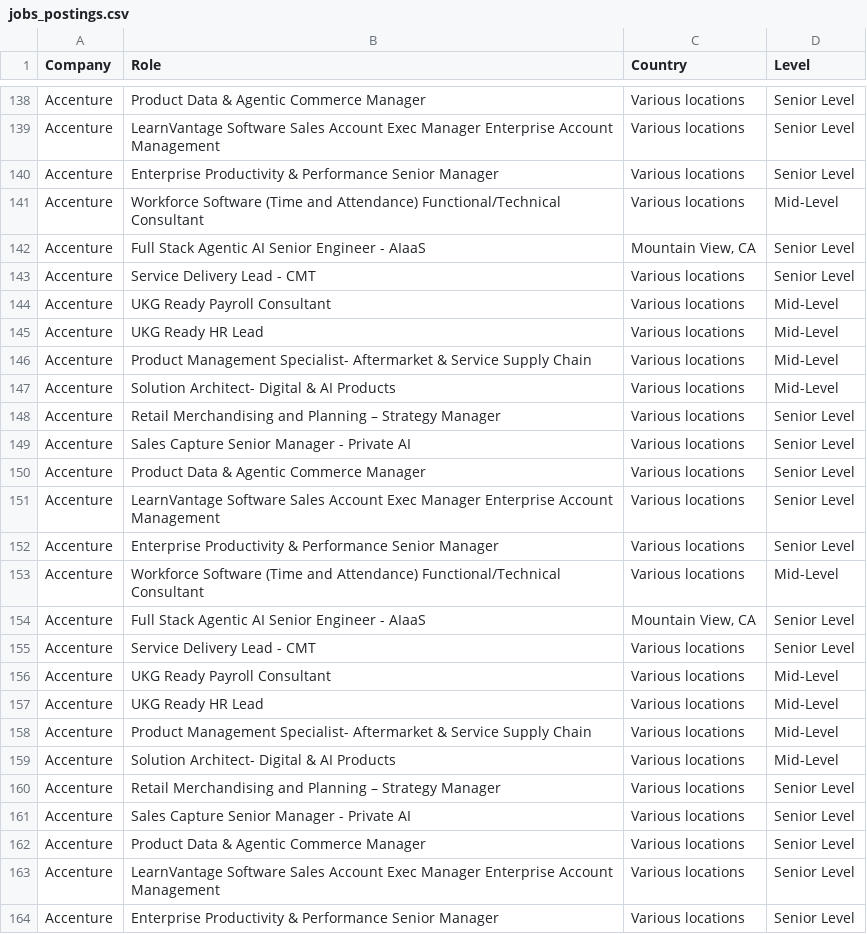
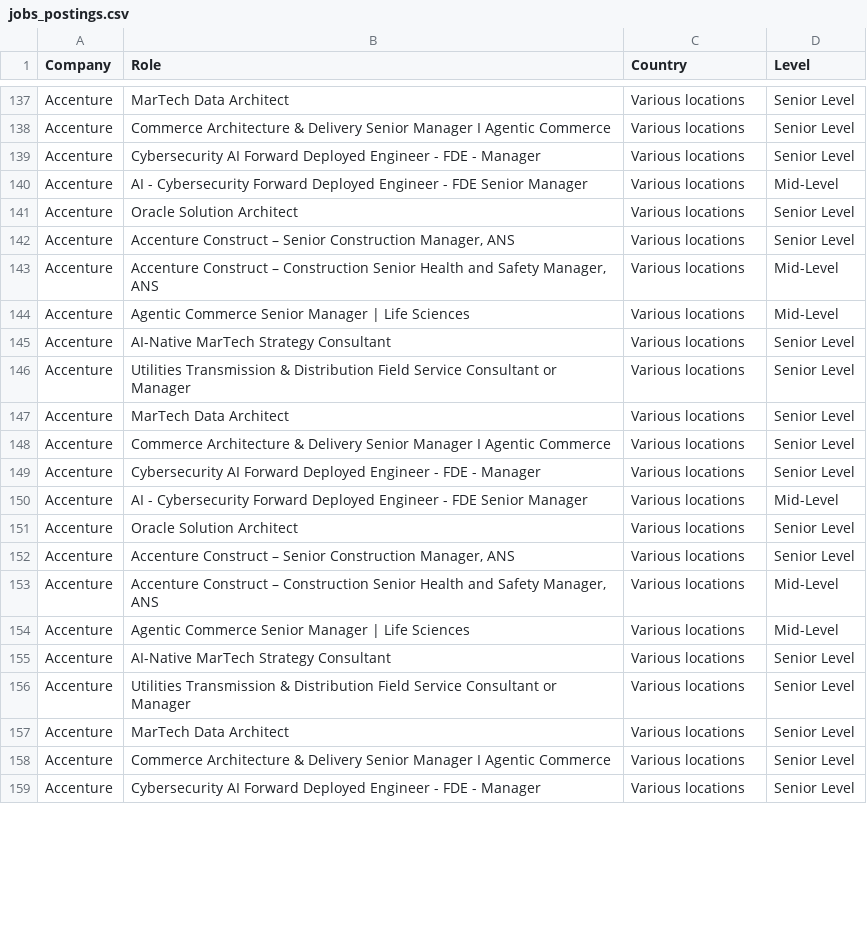
Before and after one commit to nefigarcia/outsourcing-analysis, a CSV file: jobs_postings.csv, drawn as a sheet; only a part is shown, gaps mark what is left out; removed rows and columns are numbered as before the commit, all else as after; the diff covers the shown part only; the diff names each change by its address in the sheet, - before the commit and + after, or states it on an @@ line.

```diff
--- a/jobs_postings.csv
+++ b/jobs_postings.csv
-B137 (Role): Product Data & Agentic Commerce Manager
+B137 (Role): MarTech Data Architect
-B138 (Role): LearnVantage Software Sales Account Exec Manager Enterprise Account Management
+B138 (Role): Commerce Architecture & Delivery Senior Manager I Agentic Commerce
-B139 (Role): Enterprise Productivity & Performance Senior Manager
+B139 (Role): Cybersecurity AI Forward Deployed Engineer - FDE - Manager
-B140 (Role): Workforce Software (Time and Attendance) Functional/Technical Consultant
+B140 (Role): AI - Cybersecurity Forward Deployed Engineer - FDE Senior Manager
-B141 (Role): Full Stack Agentic AI Senior Engineer - AIaaS
+B141 (Role): Oracle Solution Architect
-C141 (Country): Mountain View, CA
+C141 (Country): Various locations
-B142 (Role): Service Delivery Lead - CMT
+B142 (Role): Accenture Construct – Senior Construction Manager, ANS
-row 144: Accenture | UKG Ready Payroll Consultant | Various locations | Mid-Level
-row 145: Accenture | UKG Ready HR Lead | Various locations | Mid-Level
-B143 (Role): Product Management Specialist- Aftermarket & Service Supply Chain
+B143 (Role): Accenture Construct – Construction Senior Health and Safety Manager, ANS
-B144 (Role): Solution Architect- Digital & AI Products
+B144 (Role): Agentic Commerce Senior Manager | Life Sciences
-B145 (Role): Retail Merchandising and Planning – Strategy Manager
+B145 (Role): AI-Native MarTech Strategy Consultant
-B146 (Role): Sales Capture Senior Manager - Private AI
+B146 (Role): Utilities Transmission & Distribution Field Service Consultant or Manager
-B147 (Role): Product Data & Agentic Commerce Manager
+B147 (Role): MarTech Data Architect
-B148 (Role): LearnVantage Software Sales Account Exec Manager Enterprise Account Management
+B148 (Role): Commerce Architecture & Delivery Senior Manager I Agentic Commerce
-B149 (Role): Enterprise Productivity & Performance Senior Manager
+B149 (Role): Cybersecurity AI Forward Deployed Engineer - FDE - Manager
-B150 (Role): Workforce Software (Time and Attendance) Functional/Technical Consultant
+B150 (Role): AI - Cybersecurity Forward Deployed Engineer - FDE Senior Manager
-B151 (Role): Full Stack Agentic AI Senior Engineer - AIaaS
+B151 (Role): Oracle Solution Architect
-C151 (Country): Mountain View, CA
+C151 (Country): Various locations
-B152 (Role): Service Delivery Lead - CMT
+B152 (Role): Accenture Construct – Senior Construction Manager, ANS
-row 156: Accenture | UKG Ready Payroll Consultant | Various locations | Mid-Level
-row 157: Accenture | UKG Ready HR Lead | Various locations | Mid-Level
-B153 (Role): Product Management Specialist- Aftermarket & Service Supply Chain
+B153 (Role): Accenture Construct – Construction Senior Health and Safety Manager, ANS
-B154 (Role): Solution Architect- Digital & AI Products
+B154 (Role): Agentic Commerce Senior Manager | Life Sciences
-B155 (Role): Retail Merchandising and Planning – Strategy Manager
+B155 (Role): AI-Native MarTech Strategy Consultant
-B156 (Role): Sales Capture Senior Manager - Private AI
+B156 (Role): Utilities Transmission & Distribution Field Service Consultant or Manager
-B157 (Role): Product Data & Agentic Commerce Manager
+B157 (Role): MarTech Data Architect
-B158 (Role): LearnVantage Software Sales Account Exec Manager Enterprise Account Management
+B158 (Role): Commerce Architecture & Delivery Senior Manager I Agentic Commerce
-B159 (Role): Enterprise Productivity & Performance Senior Manager
+B159 (Role): Cybersecurity AI Forward Deployed Engineer - FDE - Manager
```
Also changed, not shown: 3 added rows, 7 removed rows, 40 moved rows and 17 edited cells elsewhere in this file.
